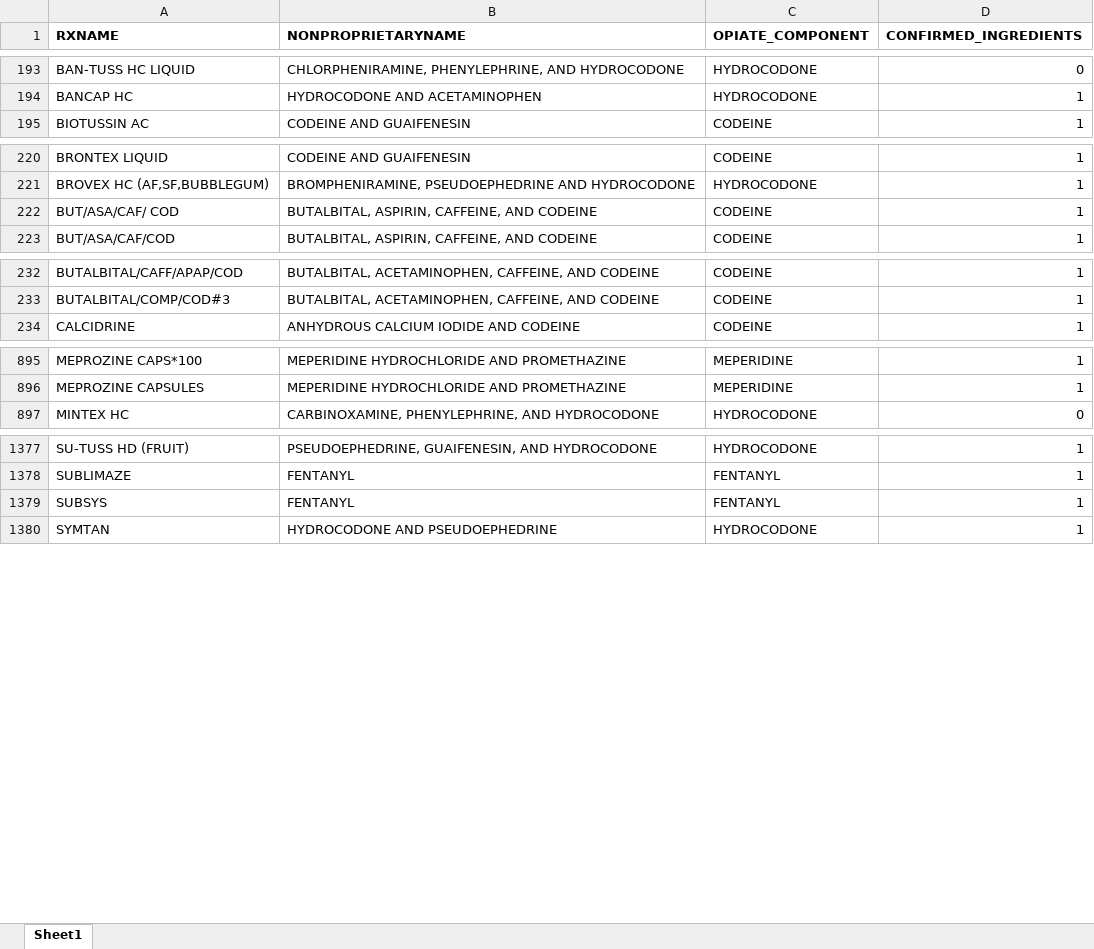
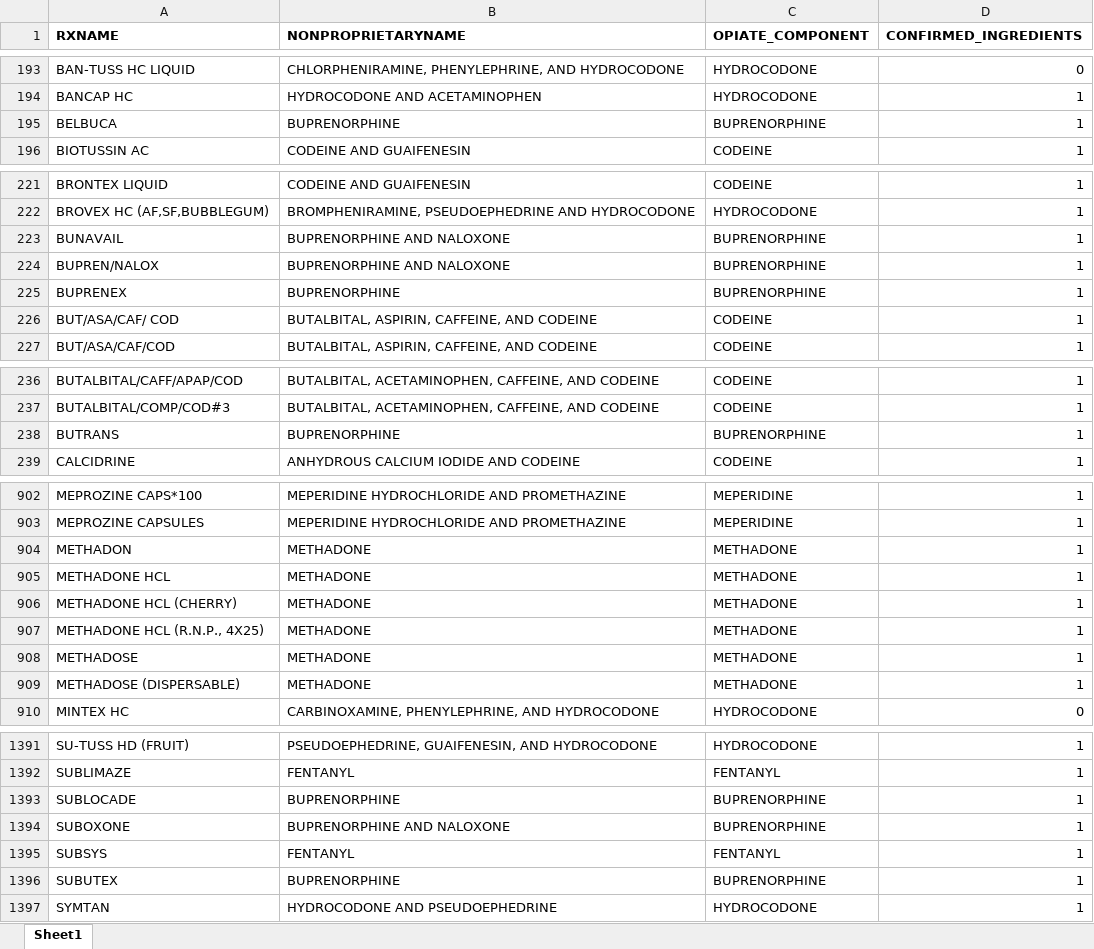
Before and after one commit to dustinswonder/displacement_opioids, an Excel workbook: data/opioidlist.xlsx, sheet Sheet1, drawn as a sheet; only a part is shown, gaps mark what is left out; values as stored, in another font and other column widths than the file's, no borders; the diff covers the shown part only; the diff names each change by its address in the sheet, - before the commit and + after, or states it on an @@ line.

```diff
--- a/data/opioidlist.xlsx (sheet Sheet1)
+++ b/data/opioidlist.xlsx (sheet Sheet1)
+row 195: BELBUCA | BUPRENORPHINE | BUPRENORPHINE | 1
+row 223: BUNAVAIL | BUPRENORPHINE AND NALOXONE | BUPRENORPHINE | 1
+row 224: BUPREN/NALOX | BUPRENORPHINE AND NALOXONE | BUPRENORPHINE | 1
+row 225: BUPRENEX | BUPRENORPHINE | BUPRENORPHINE | 1
+row 238: BUTRANS | BUPRENORPHINE | BUPRENORPHINE | 1
+row 904: METHADON | METHADONE | METHADONE | 1
+row 905: METHADONE HCL | METHADONE | METHADONE | 1
+row 906: METHADONE HCL (CHERRY) | METHADONE | METHADONE | 1
+row 907: METHADONE HCL (R.N.P., 4X25) | METHADONE | METHADONE | 1
+row 908: METHADOSE | METHADONE | METHADONE | 1
+row 909: METHADOSE (DISPERSABLE) | METHADONE | METHADONE | 1
+row 1393: SUBLOCADE | BUPRENORPHINE | BUPRENORPHINE | 1
+row 1394: SUBOXONE | BUPRENORPHINE AND NALOXONE | BUPRENORPHINE | 1
+row 1396: SUBUTEX | BUPRENORPHINE | BUPRENORPHINE | 1
```
Also changed, not shown: 4 added rows elsewhere in this sheet, 7 other files.
